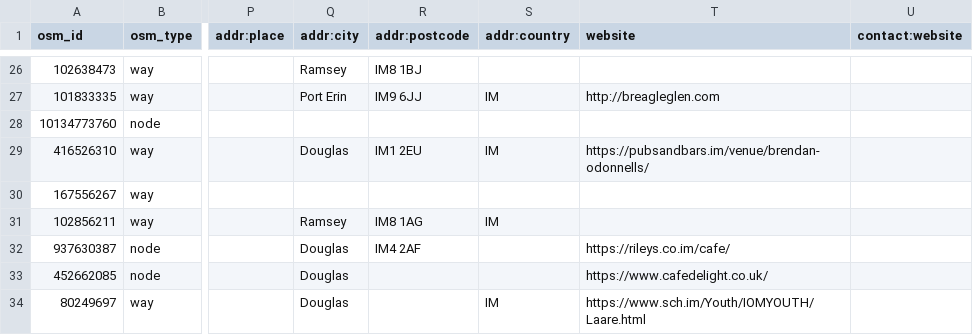
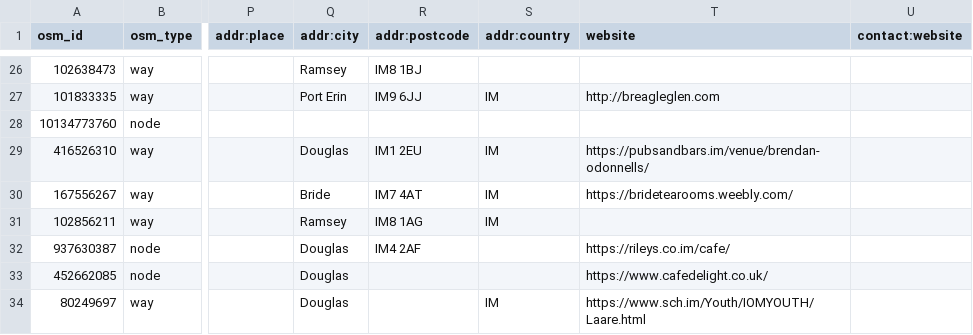
Before and after one commit to dankarran/isleofman-opendata, a CSV file: data/openstreetmap/outputs/food-and-drink/food-and-drink.csv, drawn as a sheet; only a part is shown, gaps mark what is left out; the diff names each change by its address in the sheet, - before the commit and + after, or states it on an @@ line.

```diff
--- a/data/openstreetmap/outputs/food-and-drink/food-and-drink.csv
+++ b/data/openstreetmap/outputs/food-and-drink/food-and-drink.csv
-Q30 (addr:city): (empty)
+Q30 (addr:city): Bride
-R30 (addr:postcode): (empty)
+R30 (addr:postcode): IM7 4AT
-S30 (addr:country): (empty)
+S30 (addr:country): IM
-T30 (website): (empty)
+T30 (website): https://bridetearooms.weebly.com/
```
Also changed, not shown: data/openstreetmap/outputs/addresses/addresses.csv, data/openstreetmap/outputs/named-highways/named-highways.csv, 35 other files.
